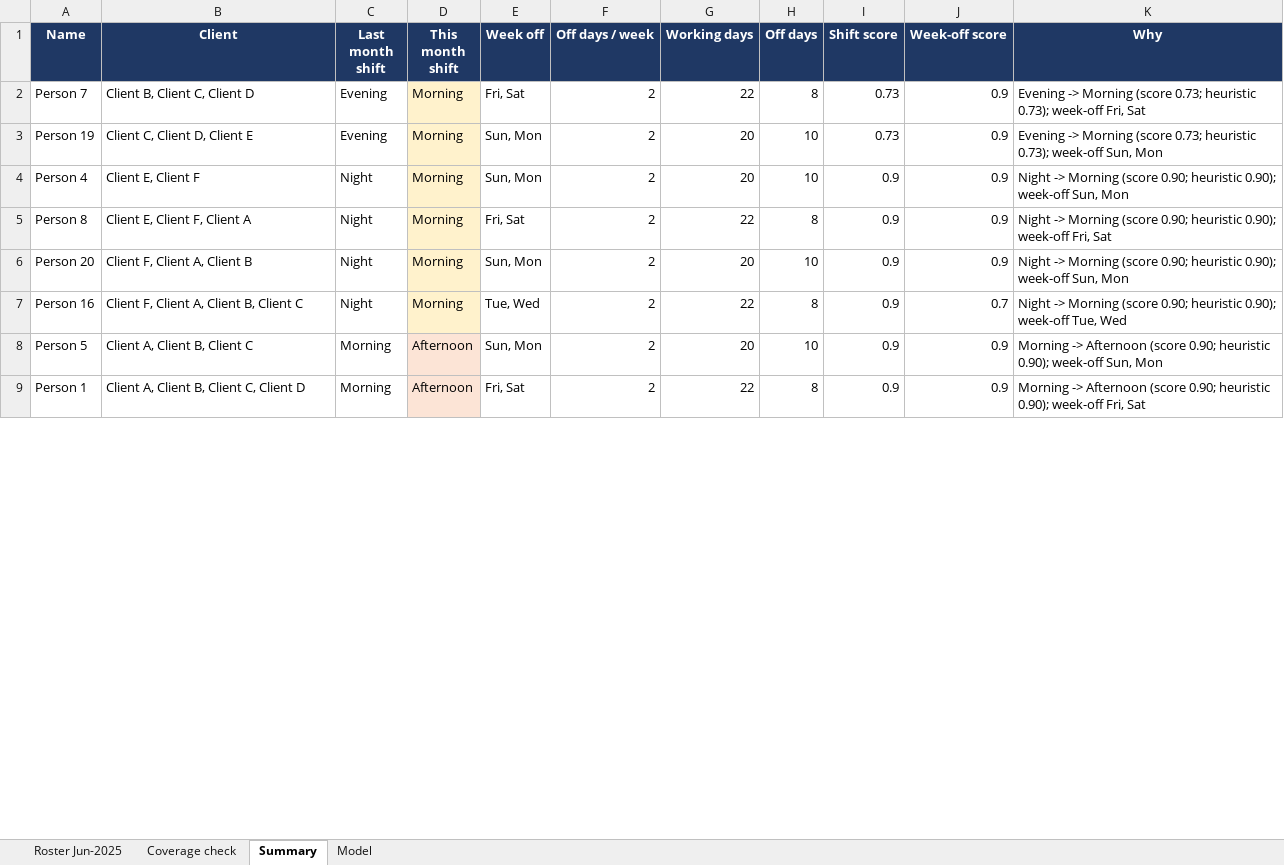
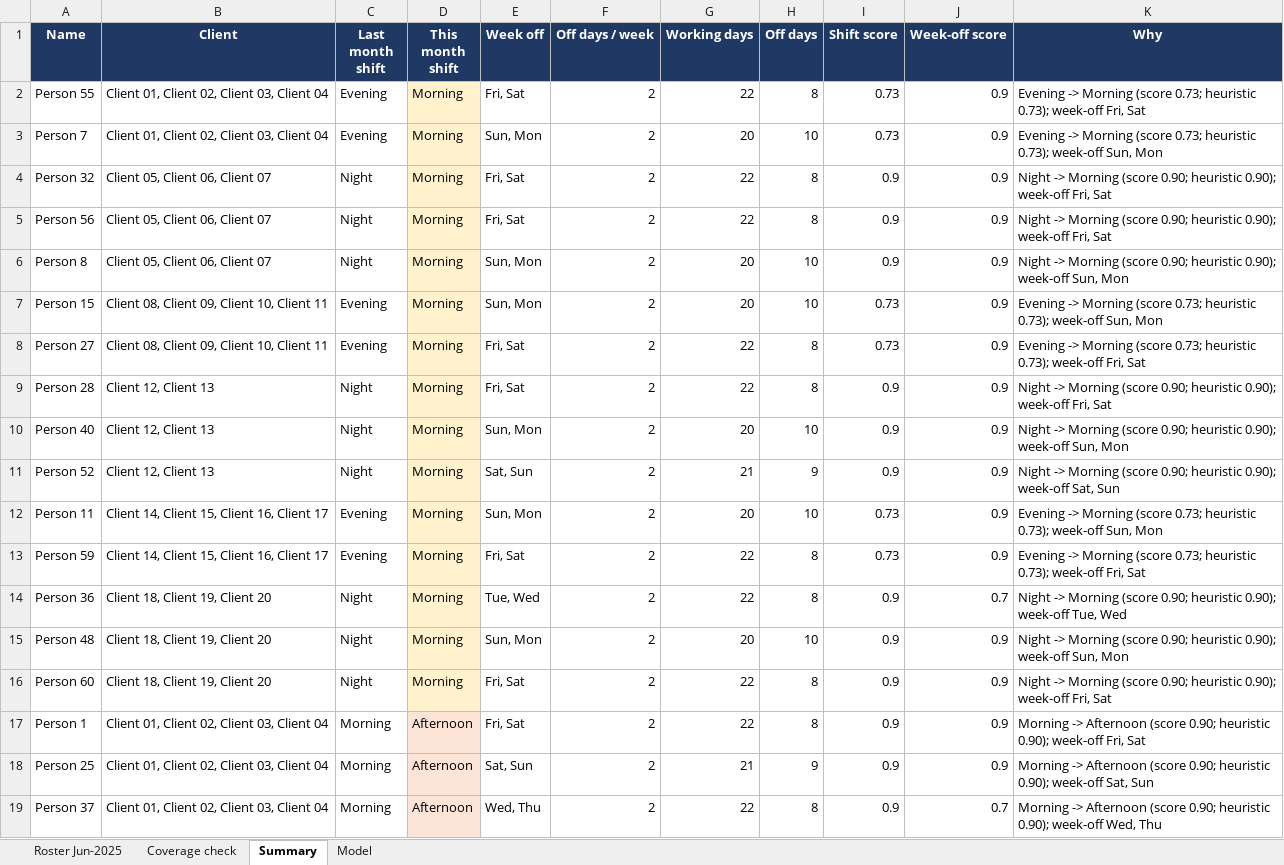
Before and after one commit to myst67/buttonBranch, an Excel workbook: backend/data/sample/last-month-2025-06.xlsx, sheet Summary, drawn as a sheet; only a part is shown; values as stored, in another font and other column widths than the file's, no borders; addresses are those after the commit; the diff covers the shown part only; the diff names each change by its address in the sheet, - before the commit and + after, or states it on an @@ line.

```diff
--- a/backend/data/sample/last-month-2025-06.xlsx (sheet Summary)
+++ b/backend/data/sample/last-month-2025-06.xlsx (sheet Summary)
-A2 (Name): Person 7
+A2 (Name): Person 55
-B2 (Client): Client B, Client C, Client D
+B2 (Client): Client 01, Client 02, Client 03, Client 04
-A3 (Name): Person 19
+A3 (Name): Person 7
-B3 (Client): Client C, Client D, Client E
+B3 (Client): Client 01, Client 02, Client 03, Client 04
+row 4: Person 32 | Client 05, Client 06, Client 07 | Night | Morning | Fri, Sat | 2 | 22 | 8 | 0.9 | 0.9 | Night -> Morning (score 0.90; heuristic 0.90); week-off Fri, Sat
+row 5: Person 56 | Client 05, Client 06, Client 07 | Night | Morning | Fri, Sat | 2 | 22 | 8 | 0.9 | 0.9 | Night -> Morning (score 0.90; heuristic 0.90); week-off Fri, Sat
-A6 (Name): Person 4
+A6 (Name): Person 8
-B6 (Client): Client E, Client F
+B6 (Client): Client 05, Client 06, Client 07
+row 7: Person 15 | Client 08, Client 09, Client 10, Client 11 | Evening | Morning | Sun, Mon | 2 | 20 | 10 | 0.73 | 0.9 | Evening -> Morning (score 0.73; heuristic 0.73); week-off Sun, Mon
+row 8: Person 27 | Client 08, Client 09, Client 10, Client 11 | Evening | Morning | Fri, Sat | 2 | 22 | 8 | 0.73 | 0.9 | Evening -> Morning (score 0.73; heuristic 0.73); week-off Fri, Sat
-A9 (Name): Person 8
+A9 (Name): Person 28
-B9 (Client): Client E, Client F, Client A
+B9 (Client): Client 12, Client 13
-A10 (Name): Person 20
+A10 (Name): Person 40
-B10 (Client): Client F, Client A, Client B
+B10 (Client): Client 12, Client 13
+row 11: Person 52 | Client 12, Client 13 | Night | Morning | Sat, Sun | 2 | 21 | 9 | 0.9 | 0.9 | Night -> Morning (score 0.90; heuristic 0.90); week-off Sat, Sun
+row 12: Person 11 | Client 14, Client 15, Client 16, Client 17 | Evening | Morning | Sun, Mon | 2 | 20 | 10 | 0.73 | 0.9 | Evening -> Morning (score 0.73; heuristic 0.73); week-off Sun, Mon
+row 13: Person 59 | Client 14, Client 15, Client 16, Client 17 | Evening | Morning | Fri, Sat | 2 | 22 | 8 | 0.73 | 0.9 | Evening -> Morning (score 0.73; heuristic 0.73); week-off Fri, Sat
-A14 (Name): Person 16
+A14 (Name): Person 36
-B14 (Client): Client F, Client A, Client B, Client C
+B14 (Client): Client 18, Client 19, Client 20
-A15 (Name): Person 5
+A15 (Name): Person 48
-B15 (Client): Client A, Client B, Client C
+B15 (Client): Client 18, Client 19, Client 20
-C15 (Last month shift): Morning
+C15 (Last month shift): Night
-D15 (This month shift): Afternoon
+D15 (This month shift): Morning
-K15 (Why): Morning -> Afternoon (score 0.90;…
+K15 (Why): Night -> Morning (score 0.90;…
+row 16: Person 60 | Client 18, Client 19, Client 20 | Night | Morning | Fri, Sat | 2 | 22 | 8 | 0.9 | 0.9 | Night -> Morning (score 0.90; heuristic 0.90); week-off Fri, Sat
-B17 (Client): Client A, Client B, Client C, Client D
+B17 (Client): Client 01, Client 02, Client 03, Client 04
+row 18: Person 25 | Client 01, Client 02, Client 03, Client 04 | Morning | Afternoon | Sat, Sun | 2 | 21 | 9 | 0.9 | 0.9 | Morning -> Afternoon (score 0.90; heuristic 0.90); week-off Sat, Sun
+row 19: Person 37 | Client 01, Client 02, Client 03, Client 04 | Morning | Afternoon | Wed, Thu | 2 | 22 | 8 | 0.9 | 0.7 | Morning -> Afternoon (score 0.90; heuristic 0.90); week-off Wed, Thu
```
Also changed, not shown: 27 added rows and 47 edited cells elsewhere in this sheet, sheet Coverage check, sheet Roster Jun-2025, sheet Model, 14 other files.
